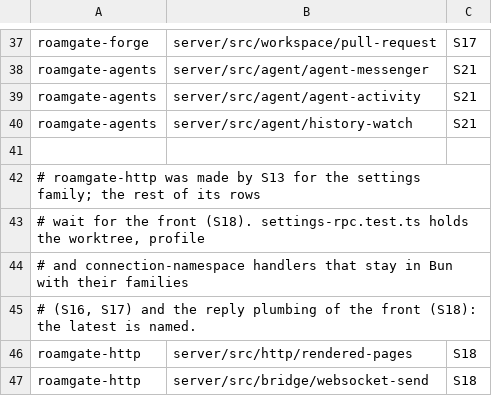
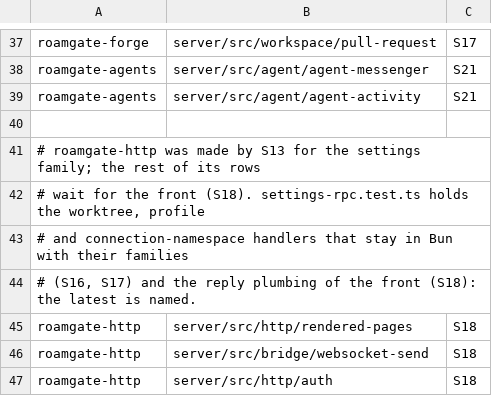
Before and after one commit to thiblahute/roamgate, a TSV file: parity/unported.tsv, drawn as a sheet; only a part is shown, gaps mark what is left out; the shorter side is filled out with more unchanged rows.

```diff
--- a/parity/unported.tsv
+++ b/parity/unported.tsv
@@ -39,3 +39,2 @@ roamgate-agents	server/src/agent/agent-messenger	S21
 roamgate-agents	server/src/agent/agent-activity	S21
-roamgate-agents	server/src/agent/history-watch	S21
 
```
Also changed, not shown: parity/ledger.tsv, 5 other files.
